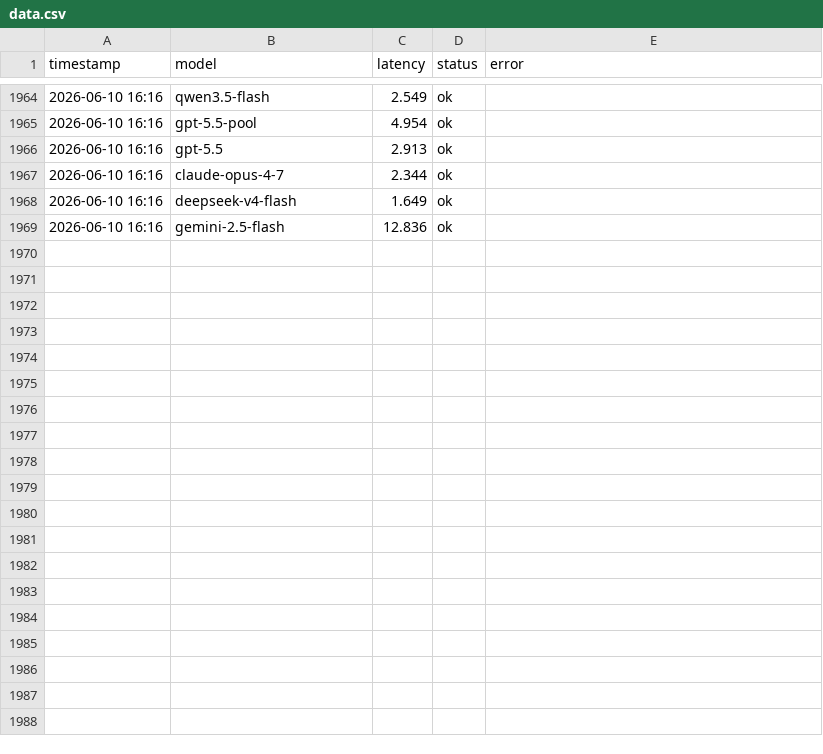
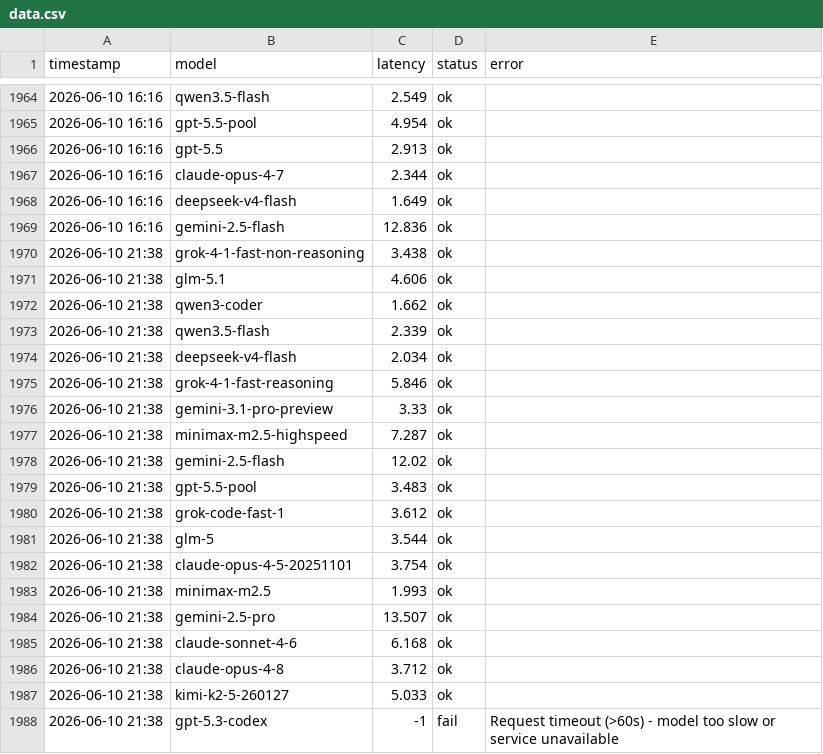
Before and after one commit to rongyinger/api-checker, a CSV file: docs/data.csv, drawn as a sheet; only a part is shown, gaps mark what is left out; the diff covers the shown part only; the diff names each change by its address in the sheet, - before the commit and + after, or states it on an @@ line.

```diff
--- a/docs/data.csv
+++ b/docs/data.csv
+row 1970: 2026-06-10 21:38 | grok-4-1-fast-non-reasoning | 3.438 | ok
+row 1971: 2026-06-10 21:38 | glm-5.1 | 4.606 | ok
+row 1972: 2026-06-10 21:38 | qwen3-coder | 1.662 | ok
+row 1973: 2026-06-10 21:38 | qwen3.5-flash | 2.339 | ok
+row 1974: 2026-06-10 21:38 | deepseek-v4-flash | 2.034 | ok
+row 1975: 2026-06-10 21:38 | grok-4-1-fast-reasoning | 5.846 | ok
+row 1976: 2026-06-10 21:38 | gemini-3.1-pro-preview | 3.33 | ok
+row 1977: 2026-06-10 21:38 | minimax-m2.5-highspeed | 7.287 | ok
+row 1978: 2026-06-10 21:38 | gemini-2.5-flash | 12.02 | ok
+row 1979: 2026-06-10 21:38 | gpt-5.5-pool | 3.483 | ok
+row 1980: 2026-06-10 21:38 | grok-code-fast-1 | 3.612 | ok
+row 1981: 2026-06-10 21:38 | glm-5 | 3.544 | ok
+row 1982: 2026-06-10 21:38 | claude-opus-4-5-20251101 | 3.754 | ok
+row 1983: 2026-06-10 21:38 | minimax-m2.5 | 1.993 | ok
+row 1984: 2026-06-10 21:38 | gemini-2.5-pro | 13.507 | ok
+row 1985: 2026-06-10 21:38 | claude-sonnet-4-6 | 6.168 | ok
+row 1986: 2026-06-10 21:38 | claude-opus-4-8 | 3.712 | ok
+row 1987: 2026-06-10 21:38 | kimi-k2-5-260127 | 5.033 | ok
+row 1988: 2026-06-10 21:38 | gpt-5.3-codex | -1 | fail | Request timeout (>60s) - model too slow or service unavailable
```
Also changed, not shown: 12 added rows elsewhere in this file.
